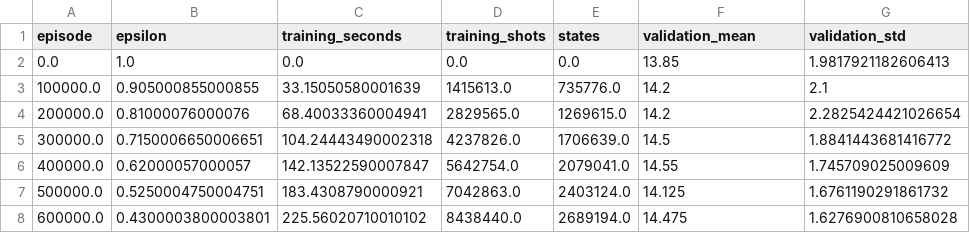
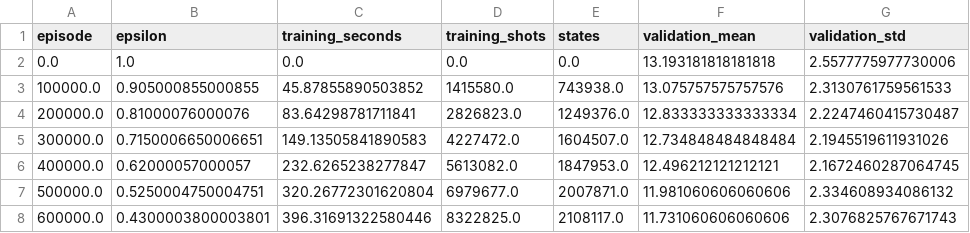
Before and after one commit to ZiyangChen03/AI-foundation-group-project, a CSV file: battleship/q_learning/results/experiment_1m/seed_1_curve.csv, drawn as a sheet; only a part is shown; the diff covers the shown part only.

```diff
--- a/battleship/q_learning/results/experiment_1m/seed_1_curve.csv
+++ b/battleship/q_learning/results/experiment_1m/seed_1_curve.csv
@@ -1,8 +1,8 @@
 episode,epsilon,training_seconds,training_shots,states,validation_mean,validation_std
-0.0,1.0,0.0,0.0,0.0,13.85,1.9817921182606413
-100000.0,0.905000855000855,33.15050580001639,1415613.0,735776.0,14.2,2.1
-200000.0,0.81000076000076,68.40033360004941,2829565.0,1269615.0,14.2,2.2825424421026654
-300000.0,0.7150006650006651,104.24443490002318,4237826.0,1706639.0,14.5,1.8841443681416772
-400000.0,0.62000057000057,142.13522590007847,5642754.0,2079041.0,14.55,1.745709025009609
-500000.0,0.5250004750004751,183.4308790000921,7042863.0,2403124.0,14.125,1.6761190291861732
-600000.0,0.4300003800003801,225.56020710010102,8438440.0,2689194.0,14.475,1.6276900810658028
+0.0,1.0,0.0,0.0,0.0,13.193181818181818,2.5577775977730006
+100000.0,0.905000855000855,45.87855890503852,1415580.0,743938.0,13.075757575757576,2.3130761759561533
+200000.0,0.81000076000076,83.64298781711841,2826823.0,1249376.0,12.833333333333334,2.2247460415730487
+300000.0,0.7150006650006651,149.13505841890583,4227472.0,1604507.0,12.734848484848484,2.1945519611931026
+400000.0,0.62000057000057,232.6265238277847,5613082.0,1847953.0,12.496212121212121,2.1672460287064745
+500000.0,0.5250004750004751,320.26772301620804,6979677.0,2007871.0,11.981060606060606,2.334608934086132
+600000.0,0.4300003800003801,396.31691322580446,8322825.0,2108117.0,11.731060606060606,2.3076825767671743
```
Also changed, not shown: 20 edited cells elsewhere in this file, battleship/q_learning/results/experiment_100k/comparison.csv, battleship/q_learning/results/experiment_10k/comparison.csv, 39 other files.
